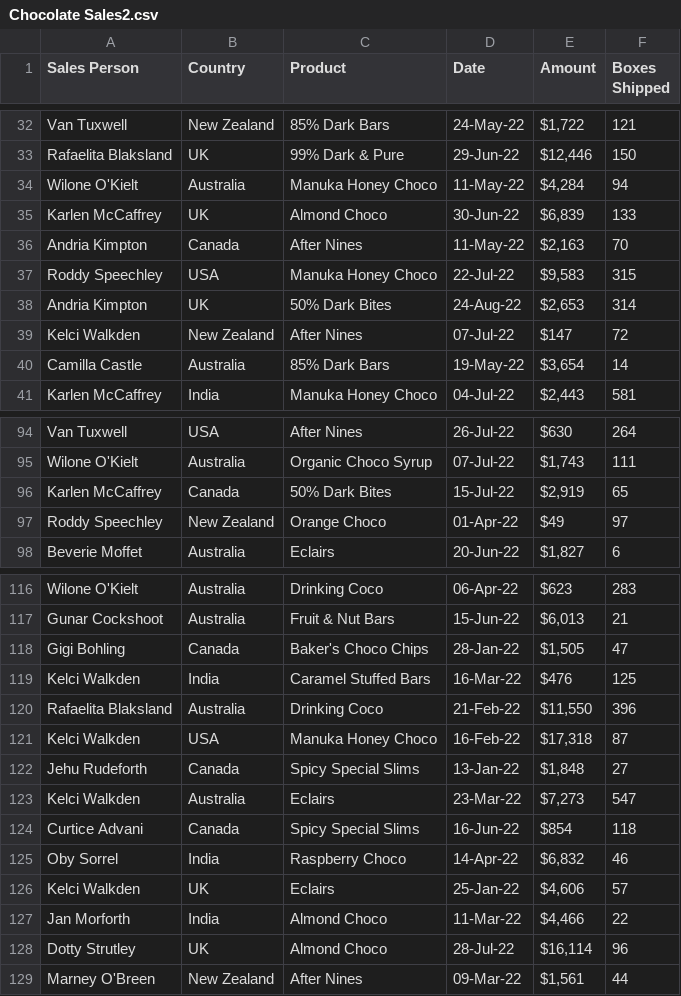
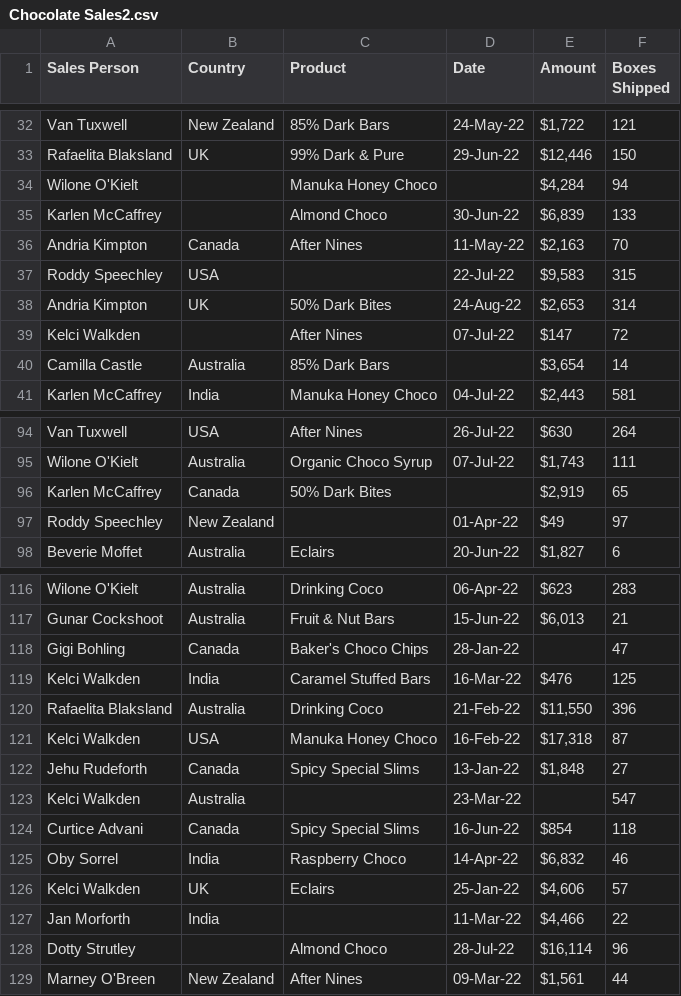
Before and after one commit to halitkalayci/acunmedya-akademi-python-a-conda, a CSV file: Chocolate Sales2.csv, drawn as a sheet; only a part is shown, gaps mark what is left out; the diff covers the shown part only.

```diff
--- a/Chocolate Sales2.csv
+++ b/Chocolate Sales2.csv
@@ -33,9 +33,9 @@ Van Tuxwell,New Zealand,85% Dark Bars,24-May-22,"$1,722 ",121
 Rafaelita Blaksland,UK,99% Dark & Pure,29-Jun-22,"$12,446 ",150
-Wilone O'Kielt,Australia,Manuka Honey Choco,11-May-22,"$4,284 ",94
-Karlen McCaffrey,UK,Almond Choco,30-Jun-22,"$6,839 ",133
+Wilone O'Kielt,,Manuka Honey Choco,,"$4,284 ",94
+Karlen McCaffrey,,Almond Choco,30-Jun-22,"$6,839 ",133
 Andria Kimpton,Canada,After Nines,11-May-22,"$2,163 ",70
-Roddy Speechley,USA,Manuka Honey Choco,22-Jul-22,"$9,583 ",315
+Roddy Speechley,USA,,22-Jul-22,"$9,583 ",315
 Andria Kimpton,UK,50% Dark Bites,24-Aug-22,"$2,653 ",314
-Kelci Walkden,New Zealand,After Nines,07-Jul-22,$147 ,72
-Camilla Castle,Australia,85% Dark Bars,19-May-22,"$3,654 ",14
+Kelci Walkden,,After Nines,07-Jul-22,$147 ,72
+Camilla Castle,Australia,85% Dark Bars,,"$3,654 ",14
 Karlen McCaffrey,India,Manuka Honey Choco,04-Jul-22,"$2,443 ",581
@@ -95,4 +95,4 @@ Van Tuxwell,USA,After Nines,26-Jul-22,$630 ,264
 Wilone O'Kielt,Australia,Organic Choco Syrup,07-Jul-22,"$1,743 ",111
-Karlen McCaffrey,Canada,50% Dark Bites,15-Jul-22,"$2,919 ",65
-Roddy Speechley,New Zealand,Orange Choco,01-Apr-22,$49 ,97
+Karlen McCaffrey,Canada,50% Dark Bites,,"$2,919 ",65
+Roddy Speechley,New Zealand,,01-Apr-22,$49 ,97
 Beverie Moffet,Australia,Eclairs,20-Jun-22,"$1,827 ",6
@@ -117,3 +117,3 @@ Wilone O'Kielt,Australia,Drinking Coco,06-Apr-22,$623 ,283
 Gunar Cockshoot,Australia,Fruit & Nut Bars,15-Jun-22,"$6,013 ",21
-Gigi Bohling,Canada,Baker's Choco Chips,28-Jan-22,"$1,505 ",47
+Gigi Bohling,Canada,Baker's Choco Chips,28-Jan-22,,47
 Kelci Walkden,India,Caramel Stuffed Bars,16-Mar-22,$476 ,125
@@ -122,3 +122,3 @@ Kelci Walkden,USA,Manuka Honey Choco,16-Feb-22,"$17,318 ",87
 Jehu Rudeforth,Canada,Spicy Special Slims,13-Jan-22,"$1,848 ",27
-Kelci Walkden,Australia,Eclairs,23-Mar-22,"$7,273 ",547
+Kelci Walkden,Australia,,23-Mar-22,,547
 Curtice Advani,Canada,Spicy Special Slims,16-Jun-22,$854 ,118
@@ -126,4 +126,4 @@ Oby Sorrel,India,Raspberry Choco,14-Apr-22,"$6,832 ",46
 Kelci Walkden,UK,Eclairs,25-Jan-22,"$4,606 ",57
-Jan Morforth,India,Almond Choco,11-Mar-22,"$4,466 ",22
-Dotty Strutley,UK,Almond Choco,28-Jul-22,"$16,114 ",96
+Jan Morforth,India,,11-Mar-22,"$4,466 ",22
+Dotty Strutley,,Almond Choco,28-Jul-22,"$16,114 ",96
 Marney O'Breen,New Zealand,After Nines,09-Mar-22,"$1,561 ",44
```
Also changed, not shown: 31 edited cells elsewhere in this file, 1 other file.
